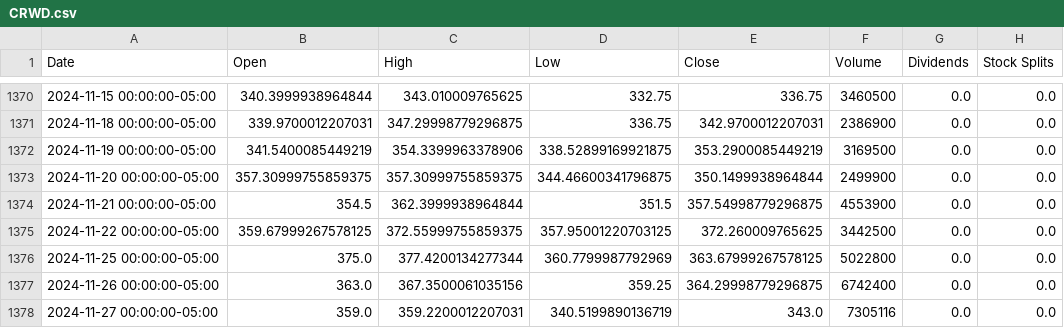
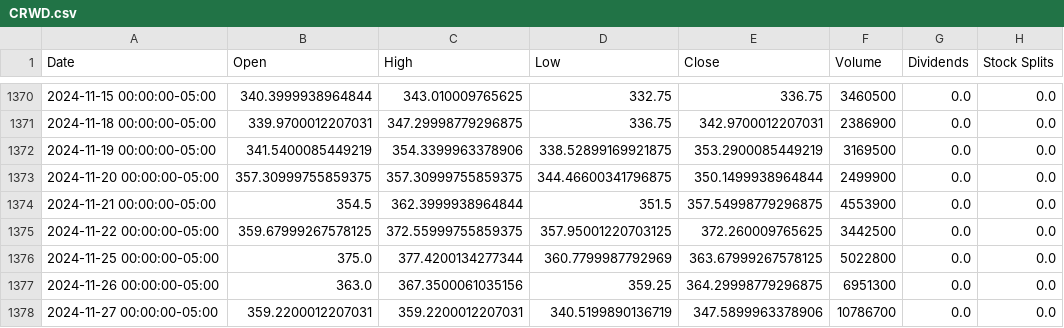
Before and after one commit to sebst/thatus-wi-2024-stocks, a CSV file: data/CRWD.csv, drawn as a sheet; only a part is shown, gaps mark what is left out.

Commit message:
Update stock data

```diff
--- a/data/CRWD.csv
+++ b/data/CRWD.csv
@@ -1376,3 +1376,3 @@ Date,Open,High,Low,Close,Volume,Dividends,Stock Splits
 2024-11-25 00:00:00-05:00,375.0,377.4200134277344,360.7799987792969,363.67999267578125,5022800,0.0,0.0
-2024-11-26 00:00:00-05:00,363.0,367.3500061035156,359.25,364.29998779296875,6742400,0.0,0.0
-2024-11-27 00:00:00-05:00,359.0,359.2200012207031,340.5199890136719,343.0,7305116,0.0,0.0
+2024-11-26 00:00:00-05:00,363.0,367.3500061035156,359.25,364.29998779296875,6951300,0.0,0.0
+2024-11-27 00:00:00-05:00,359.2200012207031,359.2200012207031,340.5199890136719,347.5899963378906,10786700,0.0,0.0
```
Also changed, not shown: 5 other files.
